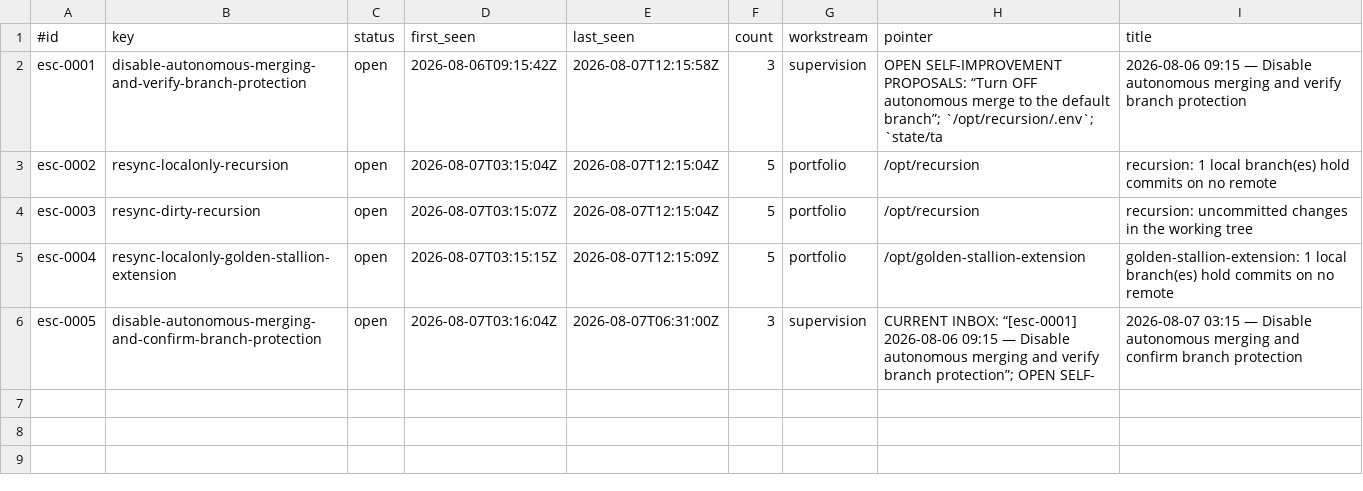
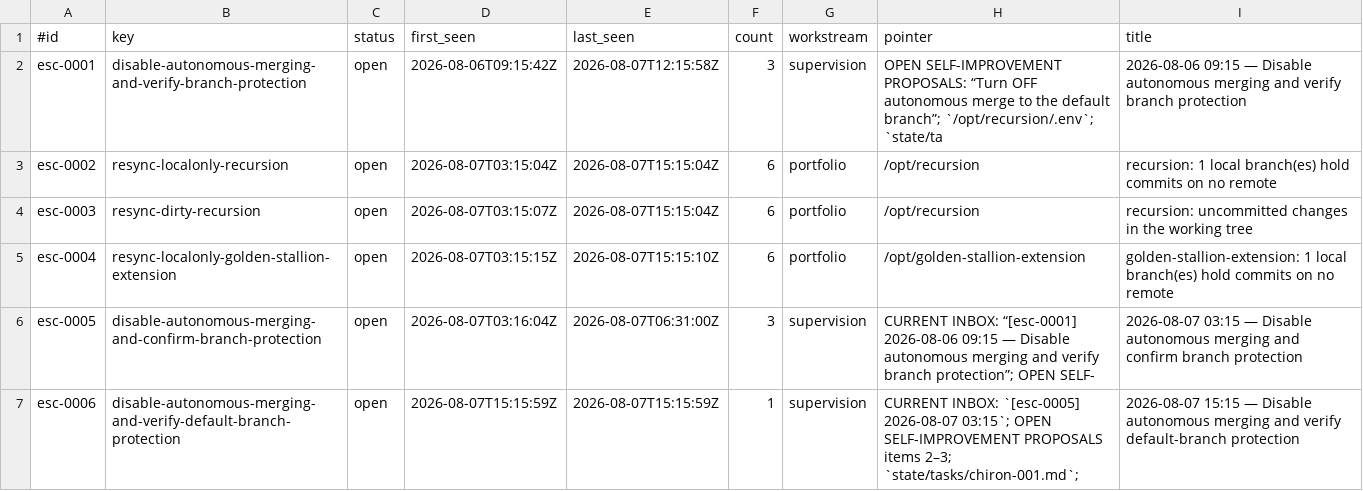
Before and after one commit to CDanTheMan/recursion, a TSV file: state/escalations.tsv, drawn as a sheet.

```diff
--- a/state/escalations.tsv
+++ b/state/escalations.tsv
@@ -2,5 +2,6 @@
 esc-0001	disable-autonomous-merging-and-verify-branch-protection	open	2026-08-06T09:15:42Z	2026-08-07T12:15:58Z	3	supervision	OPEN SELF-IMPROVEMENT PROPOSALS: “Turn OFF autonomous merge to the default branch”; `/opt/recursion/.env`; `state/ta	2026-08-06 09:15 — Disable autonomous merging and verify branch protection
-esc-0002	resync-localonly-recursion	open	2026-08-07T03:15:04Z	2026-08-07T12:15:04Z	5	portfolio	/opt/recursion	recursion: 1 local branch(es) hold commits on no remote
-esc-0003	resync-dirty-recursion	open	2026-08-07T03:15:07Z	2026-08-07T12:15:04Z	5	portfolio	/opt/recursion	recursion: uncommitted changes in the working tree
-esc-0004	resync-localonly-golden-stallion-extension	open	2026-08-07T03:15:15Z	2026-08-07T12:15:09Z	5	portfolio	/opt/golden-stallion-extension	golden-stallion-extension: 1 local branch(es) hold commits on no remote
+esc-0002	resync-localonly-recursion	open	2026-08-07T03:15:04Z	2026-08-07T15:15:04Z	6	portfolio	/opt/recursion	recursion: 1 local branch(es) hold commits on no remote
+esc-0003	resync-dirty-recursion	open	2026-08-07T03:15:07Z	2026-08-07T15:15:04Z	6	portfolio	/opt/recursion	recursion: uncommitted changes in the working tree
+esc-0004	resync-localonly-golden-stallion-extension	open	2026-08-07T03:15:15Z	2026-08-07T15:15:10Z	6	portfolio	/opt/golden-stallion-extension	golden-stallion-extension: 1 local branch(es) hold commits on no remote
 esc-0005	disable-autonomous-merging-and-confirm-branch-protection	open	2026-08-07T03:16:04Z	2026-08-07T06:31:00Z	3	supervision	CURRENT INBOX: “[esc-0001] 2026-08-06 09:15 — Disable autonomous merging and verify branch protection”; OPEN SELF-	2026-08-07 03:15 — Disable autonomous merging and confirm branch protection
+esc-0006	disable-autonomous-merging-and-verify-default-branch-protection	open	2026-08-07T15:15:59Z	2026-08-07T15:15:59Z	1	supervision	CURRENT INBOX: `[esc-0005] 2026-08-07 03:15`; OPEN SELF-IMPROVEMENT PROPOSALS items 2–3; `state/tasks/chiron-001.md`; 	2026-08-07 15:15 — Disable autonomous merging and verify default-branch protection
```
Also changed, not shown: 3 other files.
